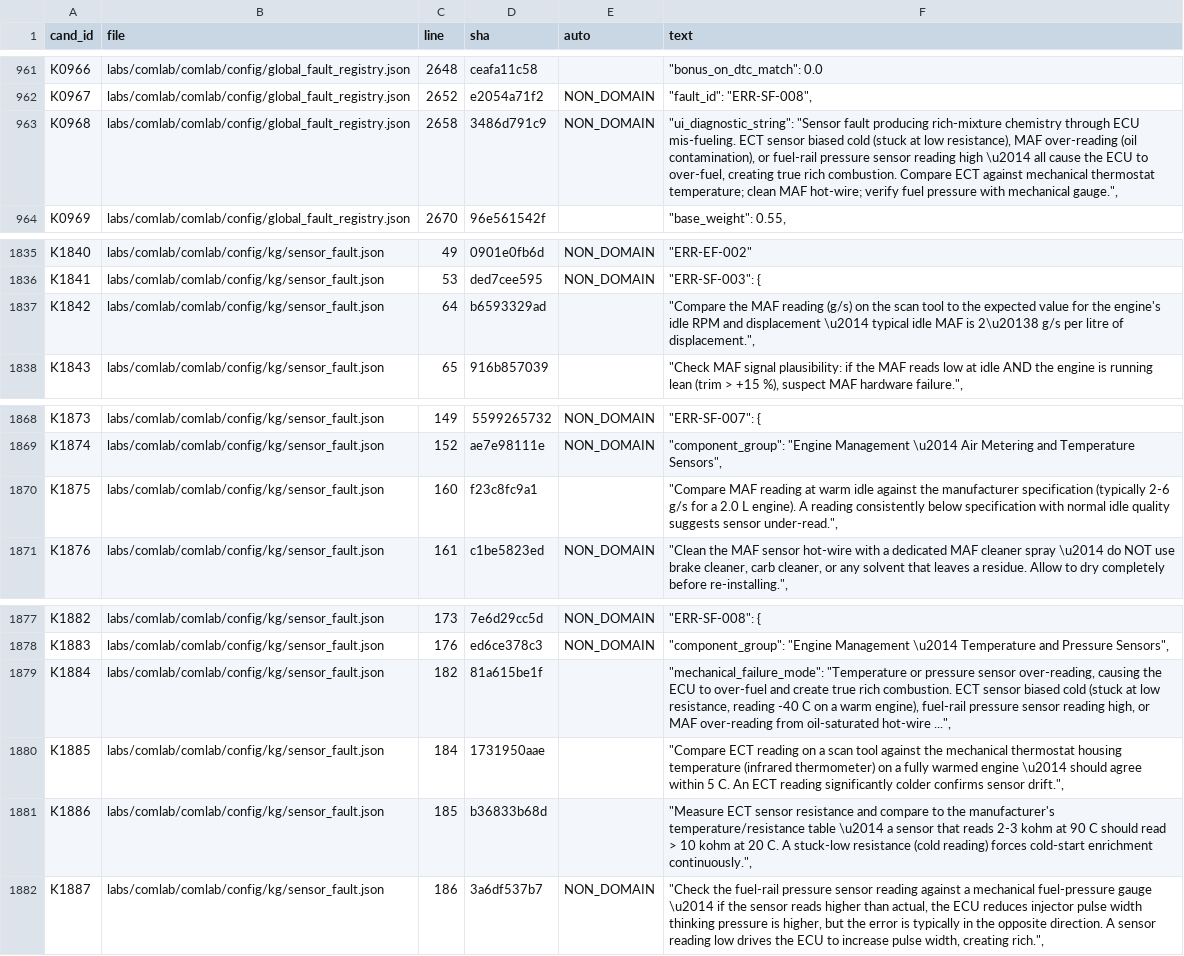
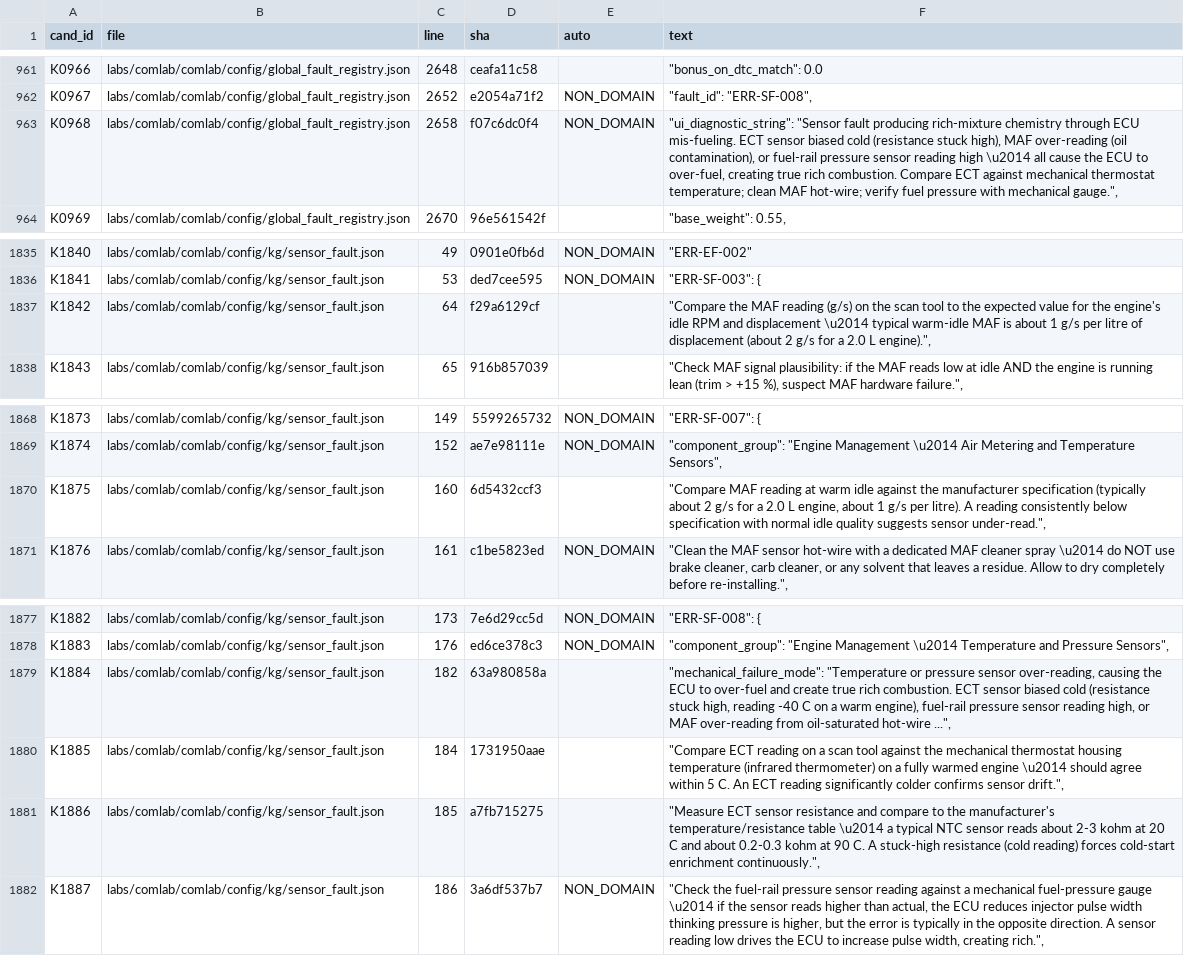
Before and after one commit to kricipepsi/exhaust-analyzer, a CSV file: apps/wired/audit_tasks/codeaudit/candidates_comlab.csv, drawn as a sheet; only a part is shown, gaps mark what is left out; the diff names each change by its address in the sheet, - before the commit and + after, or states it on an @@ line.

```diff
--- a/apps/wired/audit_tasks/codeaudit/candidates_comlab.csv
+++ b/apps/wired/audit_tasks/codeaudit/candidates_comlab.csv
-D963 (sha): 3486d791c9
+D963 (sha): f07c6dc0f4
-F963 (text): …biased cold (stuck at low resistance), MAF over-reading…
+F963 (text): …biased cold (resistance stuck high), MAF over-reading…
-D1837 (sha): b6593329ad
+D1837 (sha): f29a6129cf
-F1837 (text): …\u2014 typical idle MAF is 2\u20138 g/s per litre of displacement.",
+F1837 (text): …\u2014 typical warm-idle MAF is about 1 g/s per litre of displacement (about 2 g/s for a 2.0 L engine).",
-D1870 (sha): f23c8fc9a1
+D1870 (sha): 6d5432ccf3
-F1870 (text): …specification (typically 2-6 g/s for a 2.0 L engine). A reading…
+F1870 (text): …specification (typically about 2 g/s for a 2.0 L engine, about 1 g/s per litre). A reading…
-D1879 (sha): 81a615be1f
+D1879 (sha): 63a980858a
-F1879 (text): …biased cold (stuck at low resistance, reading -40…
+F1879 (text): …biased cold (resistance stuck high, reading -40…
-D1881 (sha): b36833b68d
+D1881 (sha): a7fb715275
-F1881 (text): …\u2014 a sensor that reads 2-3 kohm at 90 C should read > 10 kohm at 20 C. A stuck-low resistance (cold…
+F1881 (text): …\u2014 a typical NTC sensor reads about 2-3 kohm at 20 C and about 0.2-0.3 kohm at 90 C. A stuck-high resistance (cold…
```
Also changed, not shown: apps/wired/audit_tasks/codeaudit/claims_comlab.csv.
